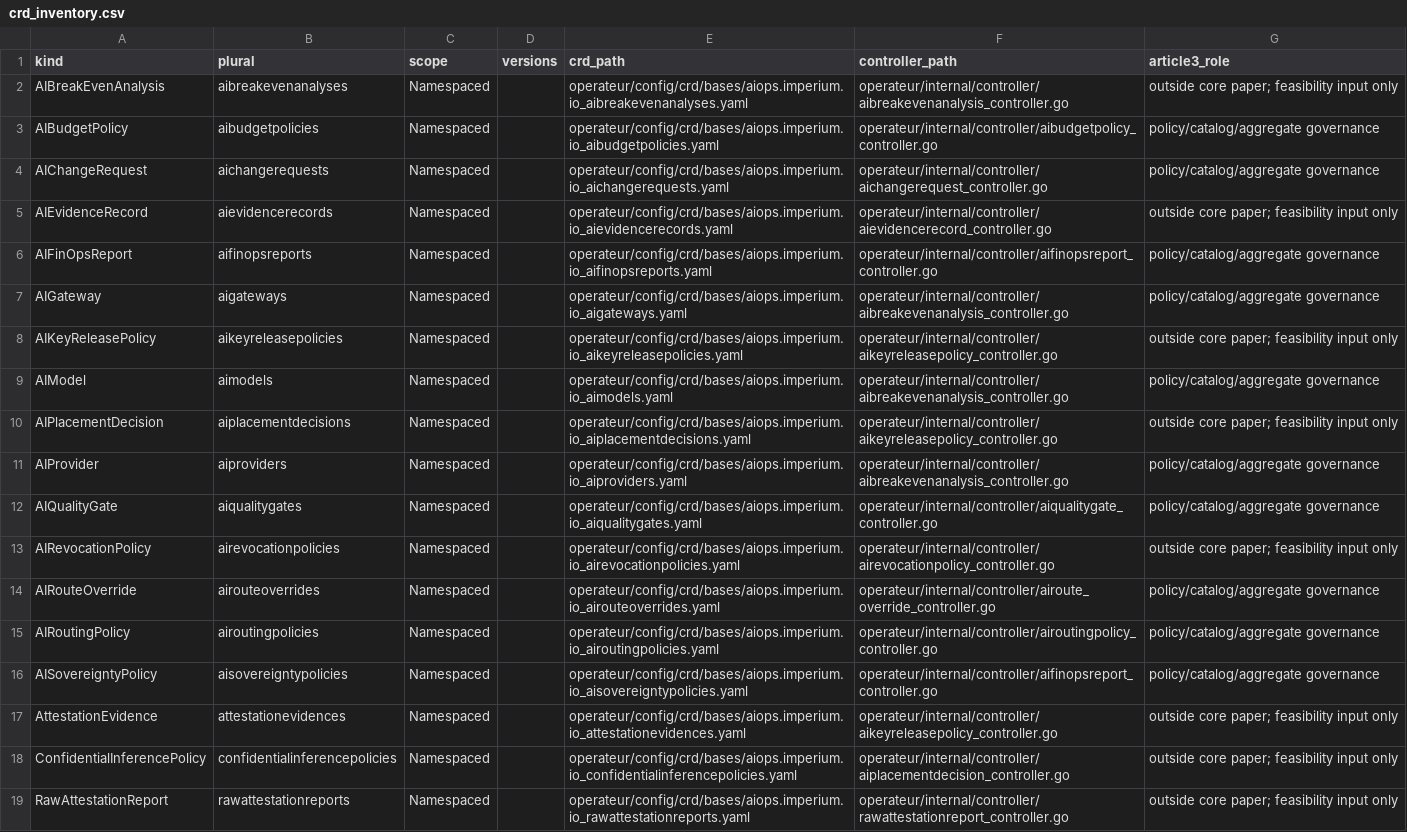
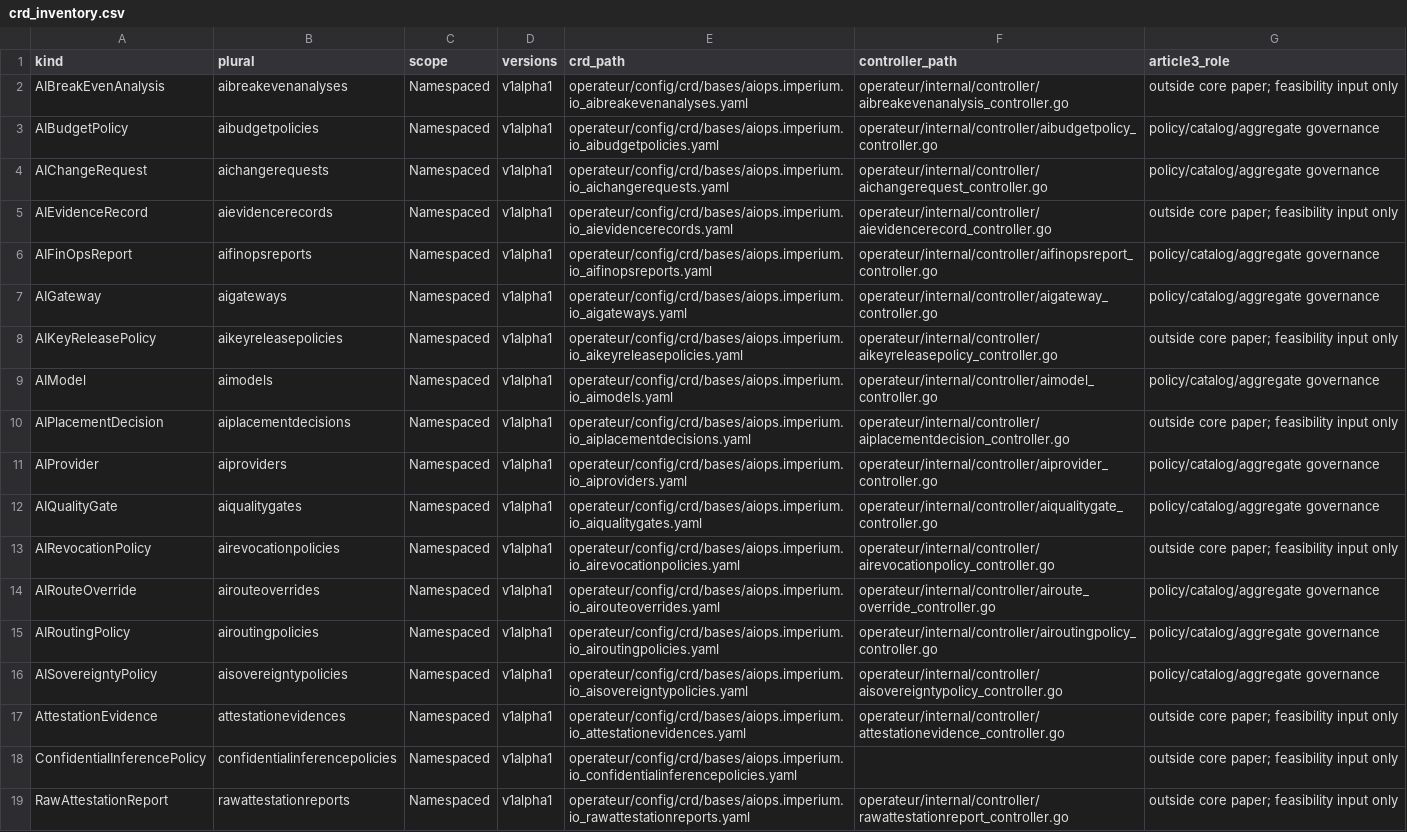
Before and after one commit to ihsenalaya/ai-sovereign-finops-operator, a CSV file: article3/operator_audit/crd_inventory.csv, drawn as a sheet; the diff names each change by its address in the sheet, - before the commit and + after, or states it on an @@ line.

```diff
--- a/article3/operator_audit/crd_inventory.csv
+++ b/article3/operator_audit/crd_inventory.csv
-D2:D19 (versions): (empty)
+D2:D19 (versions): v1alpha1
-F7 (controller_path): operateur/internal/controller/aibreakevenanalysis_controller.go
+F7 (controller_path): operateur/internal/controller/aigateway_controller.go
-F9 (controller_path): operateur/internal/controller/aibreakevenanalysis_controller.go
+F9 (controller_path): operateur/internal/controller/aimodel_controller.go
-F10 (controller_path): operateur/internal/controller/aikeyreleasepolicy_controller.go
+F10 (controller_path): operateur/internal/controller/aiplacementdecision_controller.go
-F11 (controller_path): operateur/internal/controller/aibreakevenanalysis_controller.go
+F11 (controller_path): operateur/internal/controller/aiprovider_controller.go
-F16 (controller_path): operateur/internal/controller/aifinopsreport_controller.go
+F16 (controller_path): operateur/internal/controller/aisovereigntypolicy_controller.go
-F17 (controller_path): operateur/internal/controller/aikeyreleasepolicy_controller.go
+F17 (controller_path): operateur/internal/controller/attestationevidence_controller.go
-F18 (controller_path): operateur/internal/controller/aiplacementdecision_controller.go
+F18 (controller_path): (empty)
```
Also changed, not shown: article3/operator_audit/controller_inventory.csv, article3/operator_audit/risk_register.csv, 5 other files.
